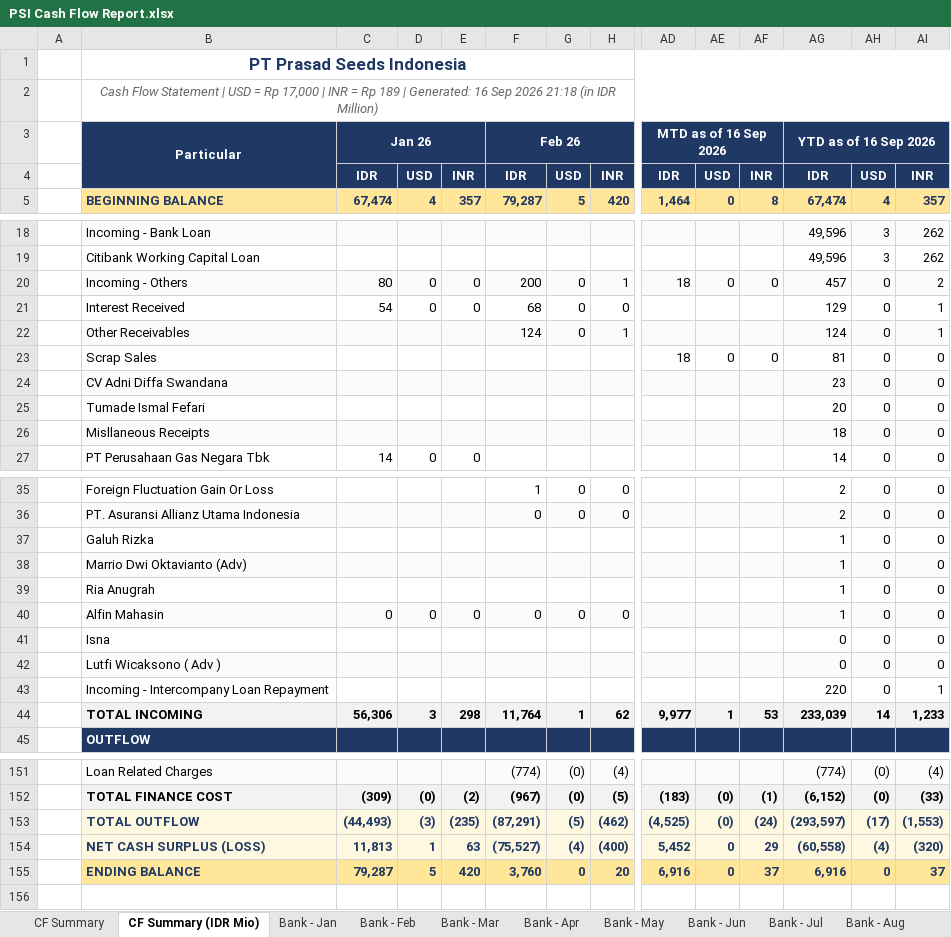
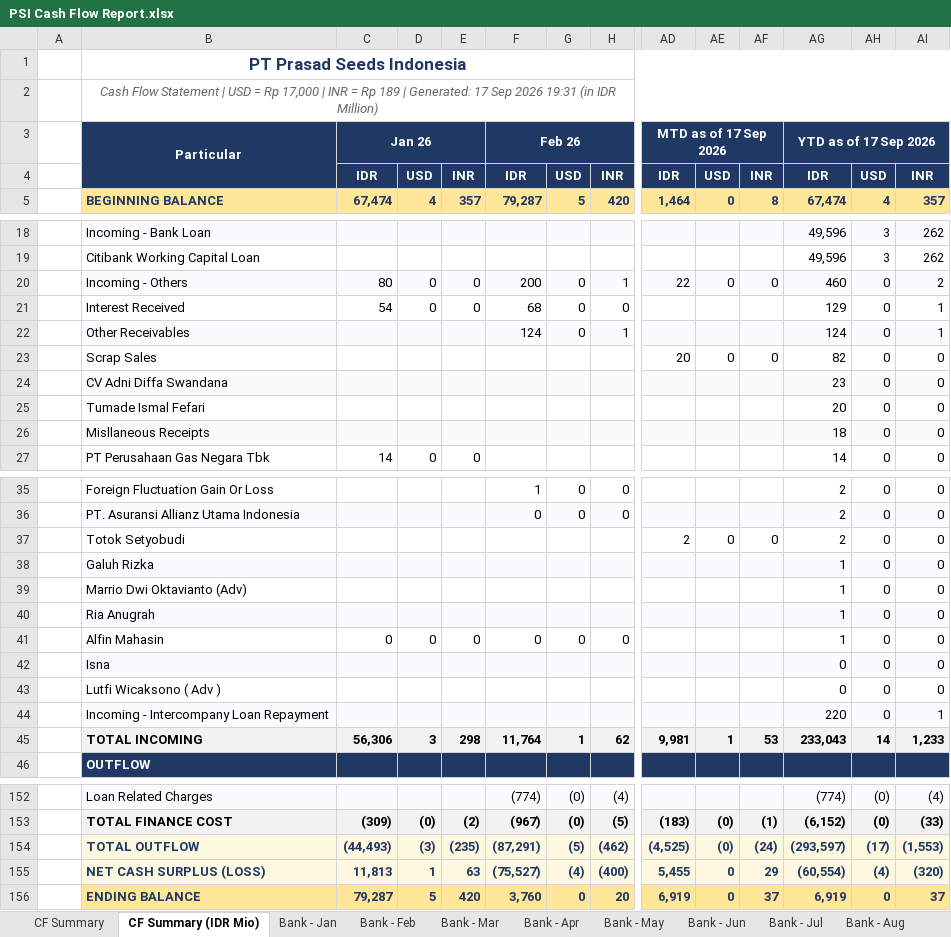
Before and after one commit to finmanagerindonesia-dev/psi-cash-dashboard, an Excel workbook: public/PSI Cash Flow Report.xlsx, sheet CF Summary (IDR Mio), drawn as a sheet; only a part is shown, gaps mark what is left out; values as stored, in another font and other column widths than the file's, no borders; addresses are those after the commit; rows hold the shown columns only; the diff covers the shown part only; the diff names each change by its address in the sheet, - before the commit and + after, or states it on an @@ line.

```diff
--- a/public/PSI Cash Flow Report.xlsx (sheet CF Summary (IDR Mio))
+++ b/public/PSI Cash Flow Report.xlsx (sheet CF Summary (IDR Mio))
-B2: …| Generated: 16 Sep 2026 21:18 (in IDR…
+B2: …| Generated: 17 Sep 2026 19:31 (in IDR…
-AD3: MTD as of 16 Sep 2026
+AD3: MTD as of 17 Sep 2026
-AG3: YTD as of 16 Sep 2026
+AG3: YTD as of 17 Sep 2026
-AD20: 18
+AD20: 22
-AG20: 457
+AG20: 460
-AD23: 18
+AD23: 20
-AG23: 81
+AG23: 82
+row 37:  | Totok Setyobudi |  |  |  |  |  |  | 2 | 0 | 0 | 2 | 0 | 0
-B38:AI38 fill: none
+B38:AI38 fill: #FAFBFD
-B39:AI39 fill: #FAFBFD
+B39:AI39 fill: none
-B40:AI40 fill: none
+B40:AI40 fill: #FAFBFD
-B41:AI41 fill: #FAFBFD
+B41:AI41 fill: none
-B42:AI42 fill: none
+B42:AI42 fill: #FAFBFD
-B43:AI43 fill: #FAFBFD
+B43:AI43 fill: none
-B44:AI44 fill: none
+B44:AI44 fill: #FAFBFD
-AD45: 9,977
+AD45: 9,981
-AG45: 233,039
+AG45: 233,043
-AD155: 5,452
+AD155: 5,455
-AG155: (60,558)
+AG155: (60,554)
-AD156: 6,916
+AD156: 6,919
-AG156: 6,916
+AG156: 6,919
```
Also changed, not shown: cell formats elsewhere in this sheet, sheet CF Summary, sheet Bank - Sep, 2 other files.
